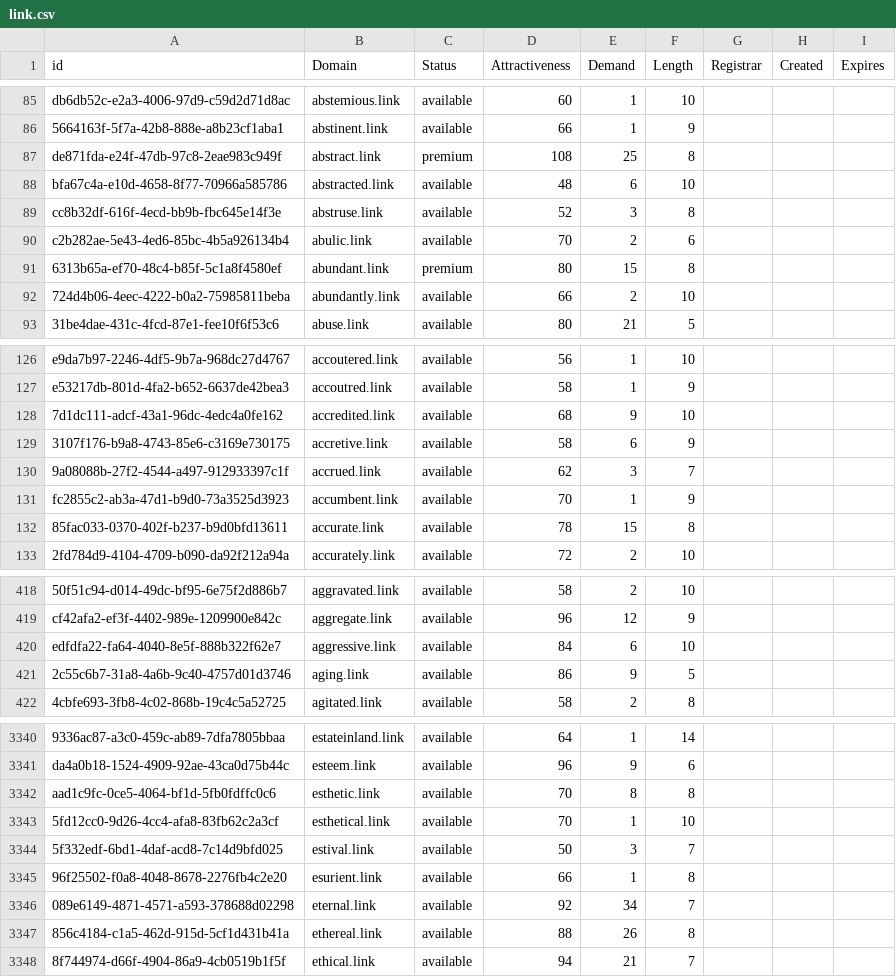
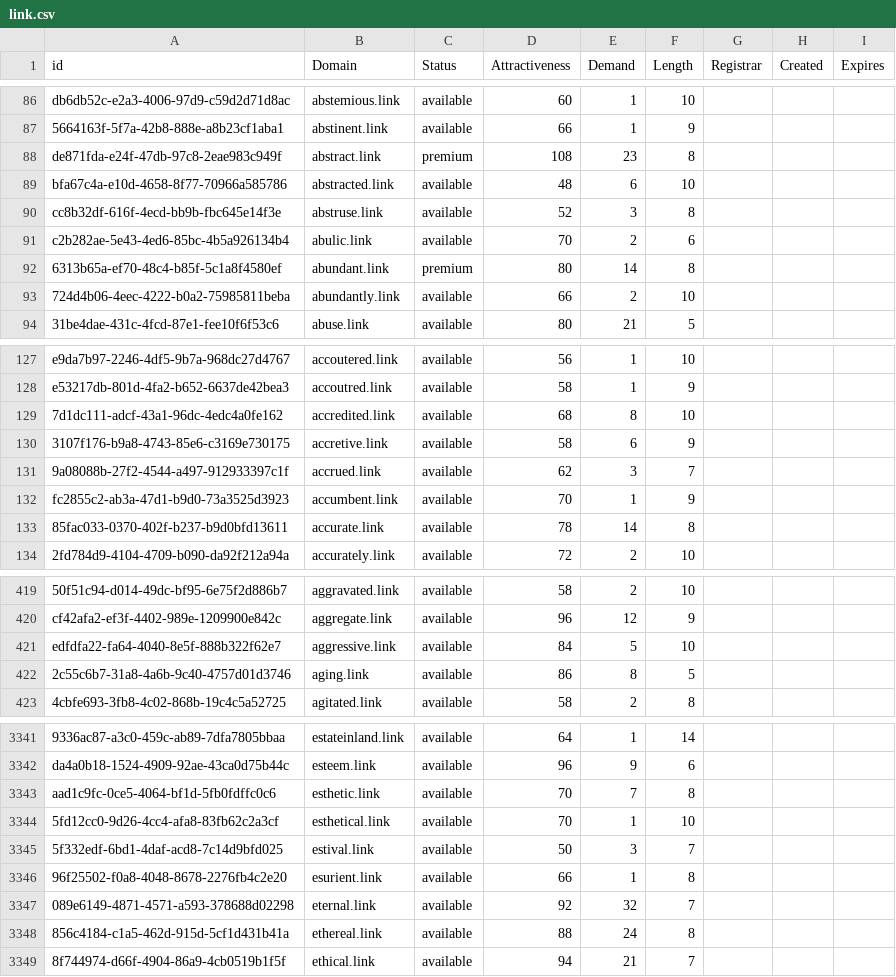
Before and after one commit to UniqueDomains/link-oneword-domains, a CSV file: link.csv, drawn as a sheet; only a part is shown, gaps mark what is left out; addresses are those after the commit; the diff covers the shown part only; the diff names each change by its address in the sheet, - before the commit and + after, or states it on an @@ line.

```diff
--- a/link.csv
+++ b/link.csv
-E88 (Demand): 25
+E88 (Demand): 23
-E92 (Demand): 15
+E92 (Demand): 14
-E129 (Demand): 9
+E129 (Demand): 8
-E133 (Demand): 15
+E133 (Demand): 14
-E421 (Demand): 6
+E421 (Demand): 5
-E422 (Demand): 9
+E422 (Demand): 8
-E3343 (Demand): 8
+E3343 (Demand): 7
-E3347 (Demand): 34
+E3347 (Demand): 32
-E3348 (Demand): 26
+E3348 (Demand): 24
```
Also changed, not shown: 4 added rows and 68 edited cells elsewhere in this file, 2 other files.
